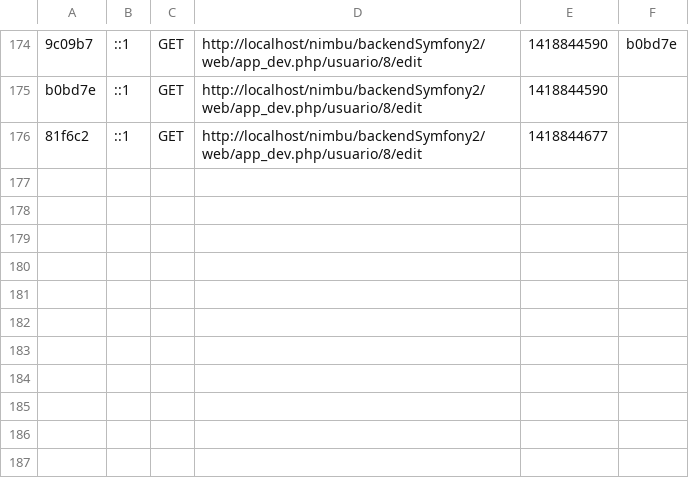
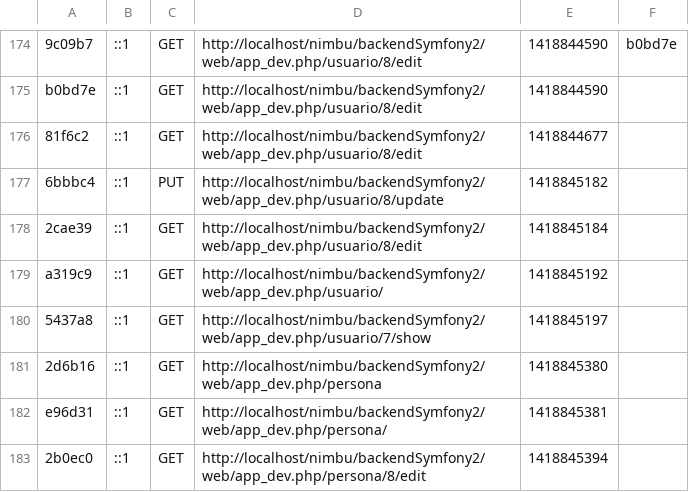
Before and after one commit to nimbuapps/backendSymfony2, a CSV file: app/cache/dev/profiler/index.csv, drawn as a sheet; only a part is shown, gaps mark what is left out.

```diff
--- a/app/cache/dev/profiler/index.csv
+++ b/app/cache/dev/profiler/index.csv
@@ -176 +176,8 @@ b0bd7e,::1,GET,http://localhost/nimbu/backendSymfony2/web/app_dev.php/usuario/8/
 81f6c2,::1,GET,http://localhost/nimbu/backendSymfony2/web/app_dev.php/usuario/8/edit,1418844677,
+6bbbc4,::1,PUT,http://localhost/nimbu/backendSymfony2/web/app_dev.php/usuario/8/update,1418845182,
+2cae39,::1,GET,http://localhost/nimbu/backendSymfony2/web/app_dev.php/usuario/8/edit,1418845184,
+a319c9,::1,GET,http://localhost/nimbu/backendSymfony2/web/app_dev.php/usuario/,1418845192,
+5437a8,::1,GET,http://localhost/nimbu/backendSymfony2/web/app_dev.php/usuario/7/show,1418845197,
+2d6b16,::1,GET,http://localhost/nimbu/backendSymfony2/web/app_dev.php/persona,1418845380,
+e96d31,::1,GET,http://localhost/nimbu/backendSymfony2/web/app_dev.php/persona/,1418845381,
+2b0ec0,::1,GET,http://localhost/nimbu/backendSymfony2/web/app_dev.php/persona/8/edit,1418845394,
```
Also changed, not shown: 5 other files.
